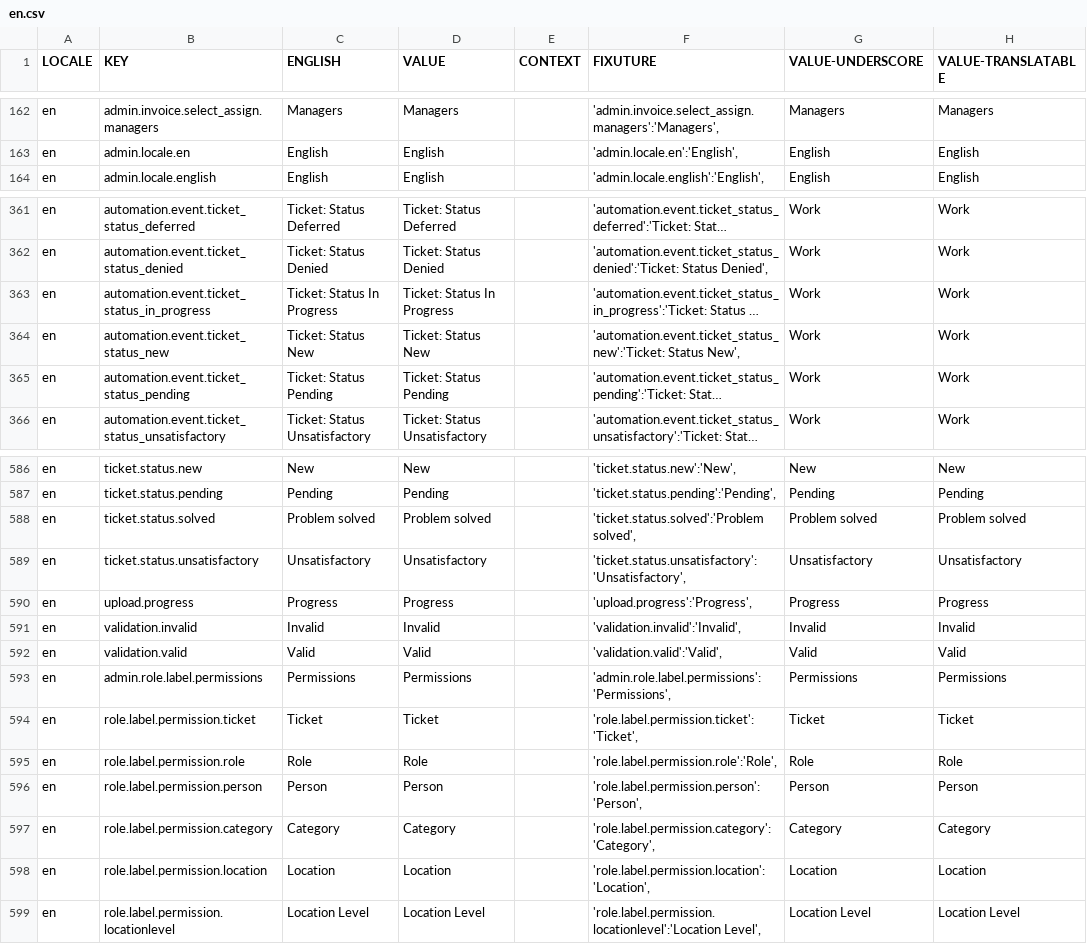
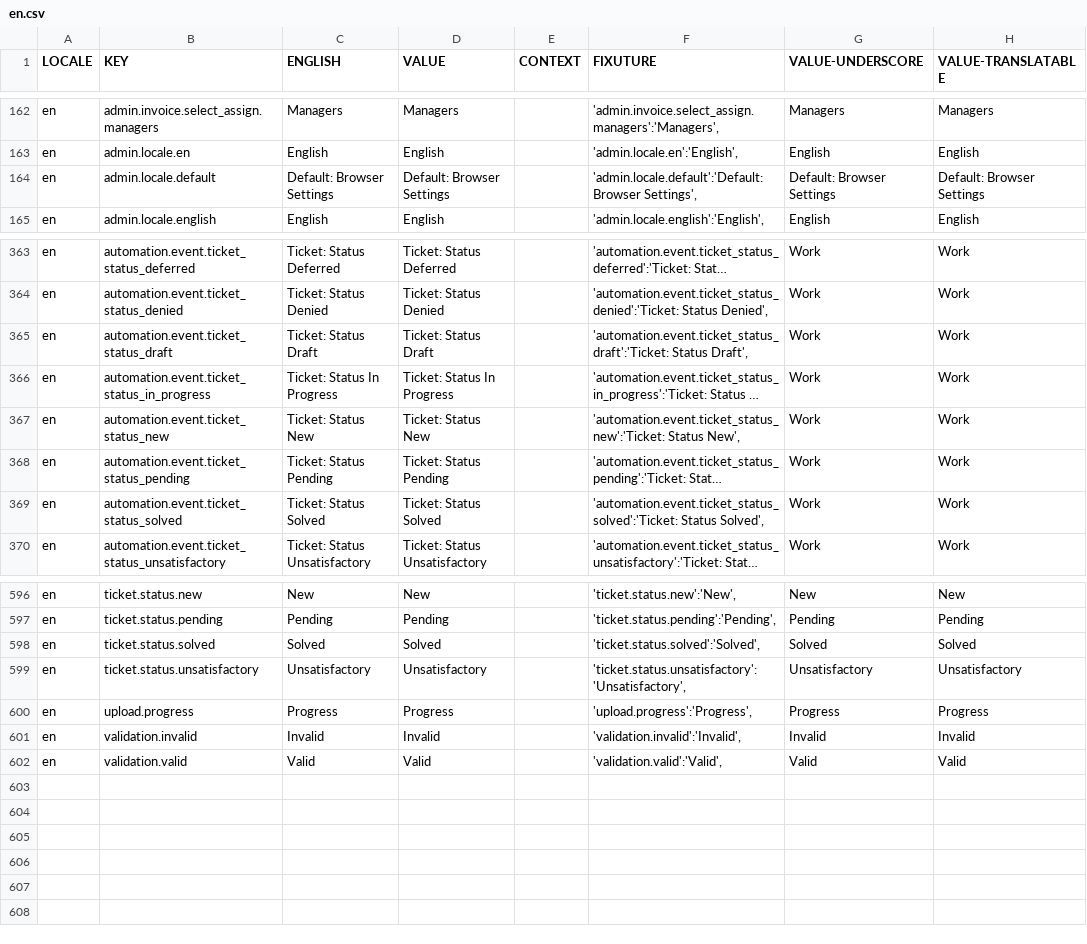
Before and after one commit to aaronlelevier/casino_scrapers, a CSV file: bsrs-django/bigsky/media/translation/en.csv, drawn as a sheet; only a part is shown, gaps mark what is left out; long unchanged cells end in …; addresses are those after the commit; the diff covers the shown part only; the diff names each change by its address in the sheet, - before the commit and + after, or states it on an @@ line.

```diff
--- a/bsrs-django/bigsky/media/translation/en.csv
+++ b/bsrs-django/bigsky/media/translation/en.csv
+row 164: en | admin.locale.default | Default: Browser Settings | Default: Browser Settings |  | 'admin.locale.default':'Default: Browser Settings', | Default: Browser Settings | Default: Browser Settings
+row 365: en | automation.event.ticket_status_draft | Ticket: Status Draft | Ticket: Status Draft |  | 'automation.event.ticket_status_draft':'Ticket: Status Draft', | Work | Work
+row 369: en | automation.event.ticket_status_solved | Ticket: Status Solved | Ticket: Status Solved |  | 'automation.event.ticket_status_solved':'Ticket: Status Solved', | Work | Work
-C598 (ENGLISH): Problem solved
+C598 (ENGLISH): Solved
-D598 (VALUE): Problem solved
+D598 (VALUE): Solved
-F598 (FIXUTURE): 'ticket.status.solved':'Problem solved',
+F598 (FIXUTURE): 'ticket.status.solved':'Solved',
-G598 (VALUE-UNDERSCORE): Problem solved
+G598 (VALUE-UNDERSCORE): Solved
-H598 (VALUE-TRANSLATABLE): Problem solved
+H598 (VALUE-TRANSLATABLE): Solved
@@ row 593 moved to row 276: en @@
@@ row 594 moved to row 535: en @@
@@ row 595 moved to row 534: en @@
@@ row 596 moved to row 533: en @@
@@ row 597 moved to row 527: en @@
@@ row 598 moved to row 531: en @@
@@ row 599 moved to row 532: en @@
```
Also changed, not shown: 1 added row, 1 removed row and 15 moved rows elsewhere in this file, bsrs-django/bigsky/media/translation/es.csv, bsrs-django/bigsky/media/translation/fr.csv, 12 other files.
